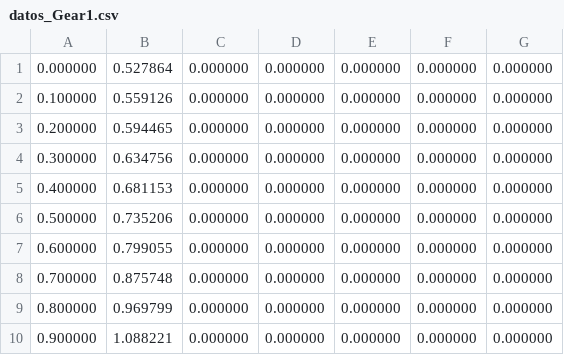
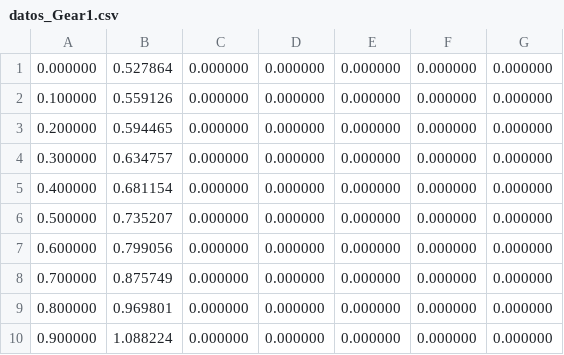
Before and after one commit to meaw/PLINSIS_SEPI_IPN, a CSV file: ODE_2/Console2/P1/0,1/datos_Gear1.csv, drawn as a sheet.

```diff
--- a/ODE_2/Console2/P1/0,1/datos_Gear1.csv
+++ b/ODE_2/Console2/P1/0,1/datos_Gear1.csv
@@ -3,8 +3,8 @@
         0.200000,        0.594465,        0.000000,        0.000000,        0.000000,        0.000000,        0.000000
-        0.300000,        0.634756,        0.000000,        0.000000,        0.000000,        0.000000,        0.000000
-        0.400000,        0.681153,        0.000000,        0.000000,        0.000000,        0.000000,        0.000000
-        0.500000,        0.735206,        0.000000,        0.000000,        0.000000,        0.000000,        0.000000
-        0.600000,        0.799055,        0.000000,        0.000000,        0.000000,        0.000000,        0.000000
-        0.700000,        0.875748,        0.000000,        0.000000,        0.000000,        0.000000,        0.000000
-        0.800000,        0.969799,        0.000000,        0.000000,        0.000000,        0.000000,        0.000000
-        0.900000,        1.088221,        0.000000,        0.000000,        0.000000,        0.000000,        0.000000
+        0.300000,        0.634757,        0.000000,        0.000000,        0.000000,        0.000000,        0.000000
+        0.400000,        0.681154,        0.000000,        0.000000,        0.000000,        0.000000,        0.000000
+        0.500000,        0.735207,        0.000000,        0.000000,        0.000000,        0.000000,        0.000000
+        0.600000,        0.799056,        0.000000,        0.000000,        0.000000,        0.000000,        0.000000
+        0.700000,        0.875749,        0.000000,        0.000000,        0.000000,        0.000000,        0.000000
+        0.800000,        0.969801,        0.000000,        0.000000,        0.000000,        0.000000,        0.000000
+        0.900000,        1.088224,        0.000000,        0.000000,        0.000000,        0.000000,        0.000000
```
Also changed, not shown: ODE_2/Console2/P1/0,01/datos_trap.csv, ODE_2/Console2/P1/0,1/datos_am4.csv, 49 other files.
